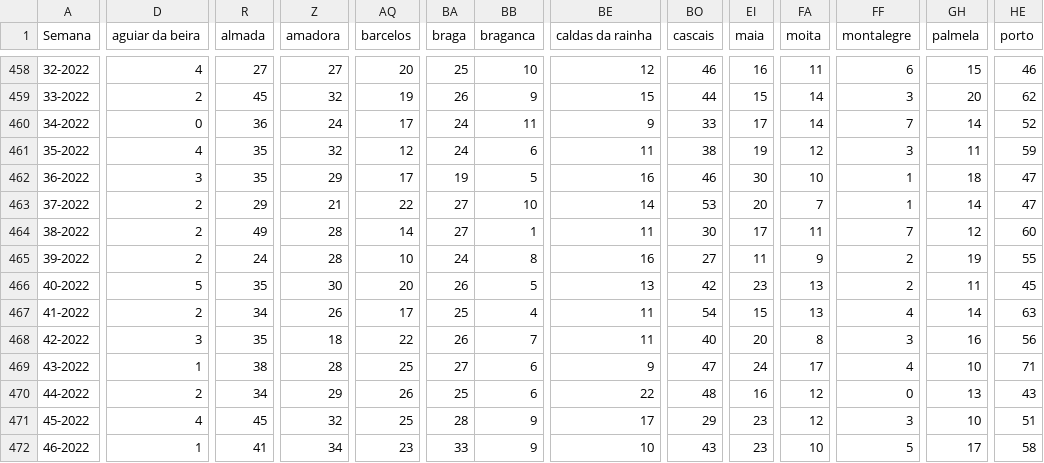
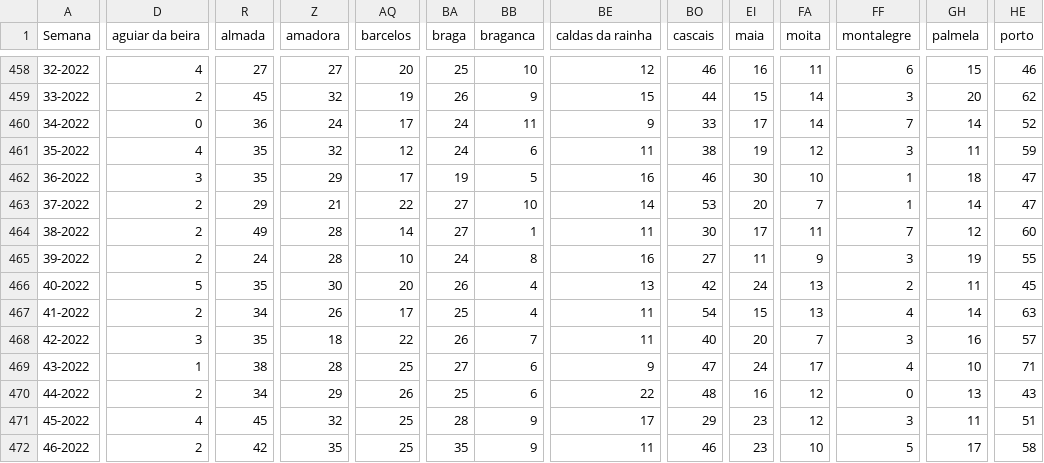
Before and after one commit to dssg-pt/dados-SICOeVM, a CSV file: mortalidade_concelhos.csv, drawn as a sheet; only a part is shown, gaps mark what is left out; the diff covers the shown part only; the diff names each change by its address in the sheet, - before the commit and + after, or states it on an @@ line.

```diff
--- a/mortalidade_concelhos.csv
+++ b/mortalidade_concelhos.csv
-FF465 (montalegre): 2
+FF465 (montalegre): 3
-BB466 (braganca): 5
+BB466 (braganca): 4
-EI466 (maia): 23
+EI466 (maia): 24
-FA468 (moita): 8
+FA468 (moita): 7
-HE468 (porto): 56
+HE468 (porto): 57
-GH471 (palmela): 10
+GH471 (palmela): 11
-D472 (aguiar da beira): 1
+D472 (aguiar da beira): 2
-R472 (almada): 41
+R472 (almada): 42
-Z472 (amadora): 34
+Z472 (amadora): 35
-AQ472 (barcelos): 23
+AQ472 (barcelos): 25
-BA472 (braga): 33
+BA472 (braga): 35
-BE472 (caldas da rainha): 10
+BE472 (caldas da rainha): 11
-BO472 (cascais): 43
+BO472 (cascais): 46
```
Also changed, not shown: 168 edited cells elsewhere in this file, 3 other files.
